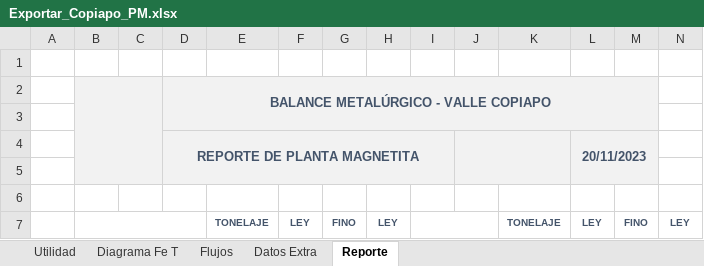
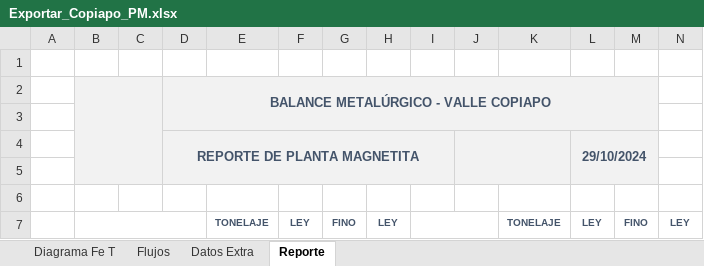
Before and after one commit to fracastr/minera, an Excel workbook: public/Export/Exportar_Copiapo_PM.xlsx, sheet Reporte, drawn as a sheet; only a part is shown; values as stored, in another font and other column widths than the file's, no borders; charts and pictures not drawn; the diff covers the shown part only; the diff names each change by its address in the sheet, - before the commit and + after, or states it on an @@ line.

```diff
--- a/public/Export/Exportar_Copiapo_PM.xlsx (sheet Reporte)
+++ b/public/Export/Exportar_Copiapo_PM.xlsx (sheet Reporte)
@@ sheet tab hidden: Utilidad @@
-L4: 20/11/2023
+L4: 29/10/2024
```
Also changed, not shown: 17 added rows and 17 removed rows elsewhere in this sheet, sheet Flujos, sheet Diagrama Fe T, sheet Datos Extra, formulas that keep their value, charts or pictures.
